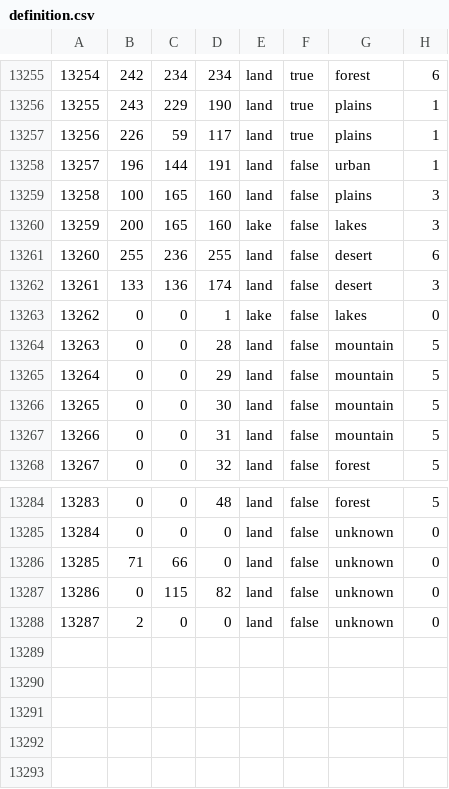
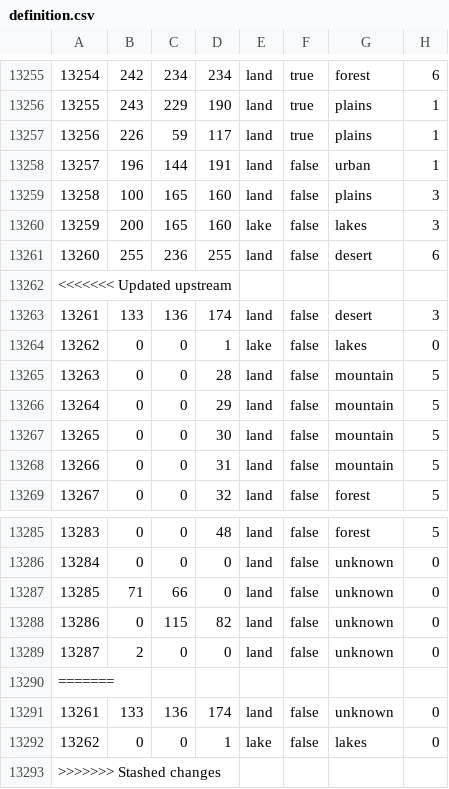
Before and after one commit to QAQWQAQWQ/DR, a CSV file: map/definition.csv, drawn as a sheet; only a part is shown, gaps mark what is left out.

```diff
--- a/map/definition.csv
+++ b/map/definition.csv
@@ -13261,2 +13261,3 @@
 13260;255;236;255;land;false;desert;6
+<<<<<<< Updated upstream
 13261;133;136;174;land;false;desert;3
@@ -13288 +13289,5 @@
 13287;2;0;0;land;false;unknown;0
+=======
+13261;133;136;174;land;false;unknown;0
+13262;0;0;1;lake;false;lakes;0
+>>>>>>> Stashed changes
```
Also changed, not shown: 14 other files.
